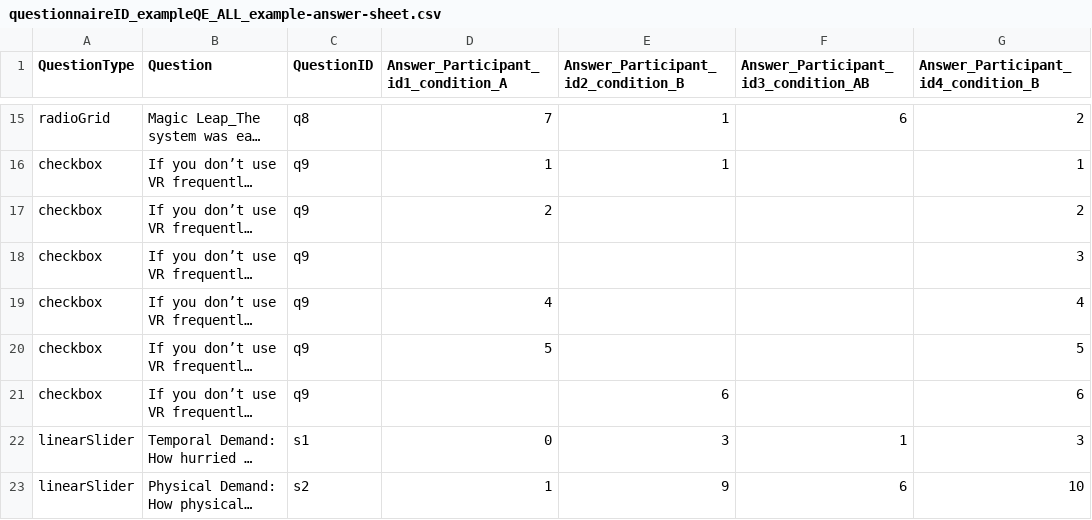
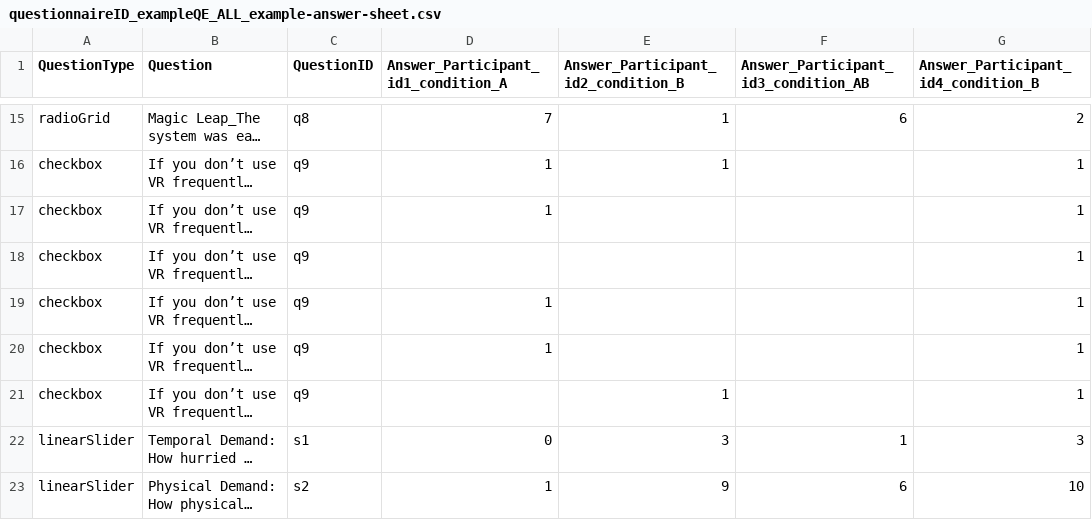
Before and after one commit to MartinFk/VRQuestionnaireToolkit, a CSV file: Questionnaires/Questionnaire/Assets/Questionnaires/Data/Answers/questionnaireID_exampleQE_ALL_example-answer-sheet.csv, drawn as a sheet; only a part is shown, gaps mark what is left out; long unchanged cells end in …; the diff names each change by its address in the sheet, - before the commit and + after, or states it on an @@ line.

Commit message:
checkbox results presented in 1's and blanks
For checkbox questions, if the option is checked, the result will be stroed as 1; if unchecked, it will be left with a blank.

```diff
--- a/Questionnaires/Questionnaire/Assets/Questionnaires/Data/Answers/questionnaireID_exampleQE_ALL_example-answer-sheet.csv
+++ b/Questionnaires/Questionnaire/Assets/Questionnaires/Data/Answers/questionnaireID_exampleQE_ALL_example-answer-sheet.csv
-D17: 2
+D17: 1
-G17: 2
+G17: 1
-G18: 3
+G18: 1
-D19: 4
+D19: 1
-G19: 4
+G19: 1
-D20: 5
+D20: 1
-G20: 5
+G20: 1
-E21: 6
+E21: 1
-G21: 6
+G21: 1
```
Also changed, not shown: Questionnaires/Questionnaire/Assets/Questionnaires/Data/Answers/questionnaireID_exampleQE_participantID_id1_condition_A_example-answer-sheet.csv, Questionnaires/Questionnaire/Assets/Questionnaires/Data/Answers/questionnaireID_exampleQE_participantID_id2_condition_B_example-answer-sheet.csv, 3 other files.
